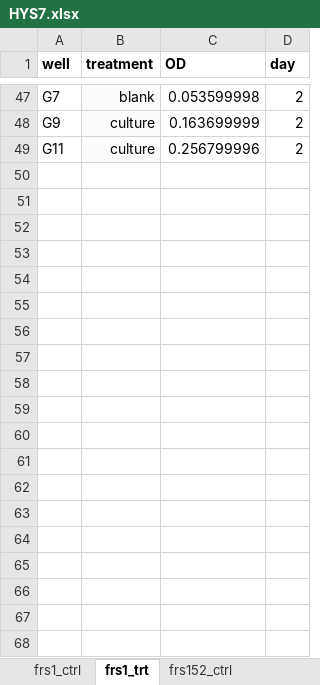
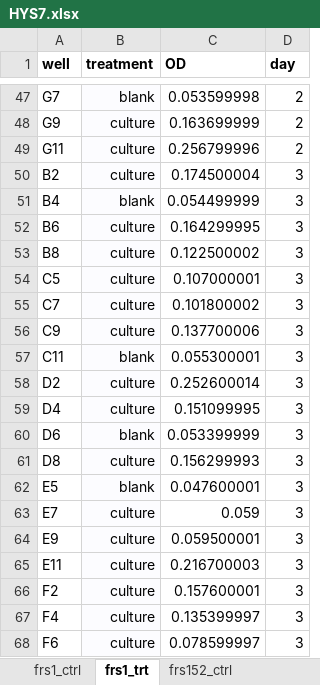
Before and after one commit to BernhardtLab/cross-tolerance, an Excel workbook: data-raw/auris_and_albicans/HYS7.xlsx, sheet frs1_trt, drawn as a sheet; only a part is shown, gaps mark what is left out; values as stored, in another font and other column widths than the file's, no borders; the diff covers the shown part only; the diff names each change by its address in the sheet, - before the commit and + after, or states it on an @@ line.

```diff
--- a/data-raw/auris_and_albicans/HYS7.xlsx (sheet frs1_trt)
+++ b/data-raw/auris_and_albicans/HYS7.xlsx (sheet frs1_trt)
+row 50: B2 | culture | 0.174500004 | 3
+row 51: B4 | blank | 0.054499999 | 3
+row 52: B6 | culture | 0.164299995 | 3
+row 53: B8 | culture | 0.122500002 | 3
+row 54: C5 | culture | 0.107000001 | 3
+row 55: C7 | culture | 0.101800002 | 3
+row 56: C9 | culture | 0.137700006 | 3
+row 57: C11 | blank | 0.055300001 | 3
+row 58: D2 | culture | 0.252600014 | 3
+row 59: D4 | culture | 0.151099995 | 3
+row 60: D6 | blank | 0.053399999 | 3
+row 61: D8 | culture | 0.156299993 | 3
+row 62: E5 | blank | 0.047600001 | 3
+row 63: E7 | culture | 0.059 | 3
+row 64: E9 | culture | 0.059500001 | 3
+row 65: E11 | culture | 0.216700003 | 3
+row 66: F2 | culture | 0.157600001 | 3
+row 67: F4 | culture | 0.135399997 | 3
+row 68: F6 | culture | 0.078599997 | 3
```
Also changed, not shown: 29 added rows elsewhere in this sheet, sheet frs152_trt, sheet frs152_ctrl, sheet frs1_ctrl.
